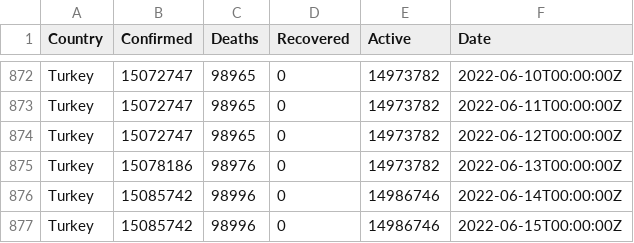
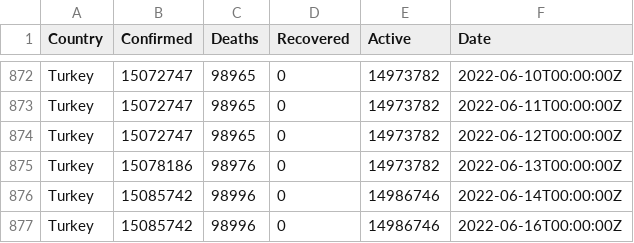
Before and after one commit to ocakhasan/fetch_covid_daily, a CSV file: turkey_covid.csv, drawn as a sheet; only a part is shown, gaps mark what is left out.

```diff
--- a/turkey_covid.csv
+++ b/turkey_covid.csv
@@ -876,2 +876,2 @@ Turkey,15078186,98976,0,14973782,2022-06-13T00:00:00Z
 Turkey,15085742,98996,0,14986746,2022-06-14T00:00:00Z
-Turkey,15085742,98996,0,14986746,2022-06-15T00:00:00Z
+Turkey,15085742,98996,0,14986746,2022-06-16T00:00:00Z
```
